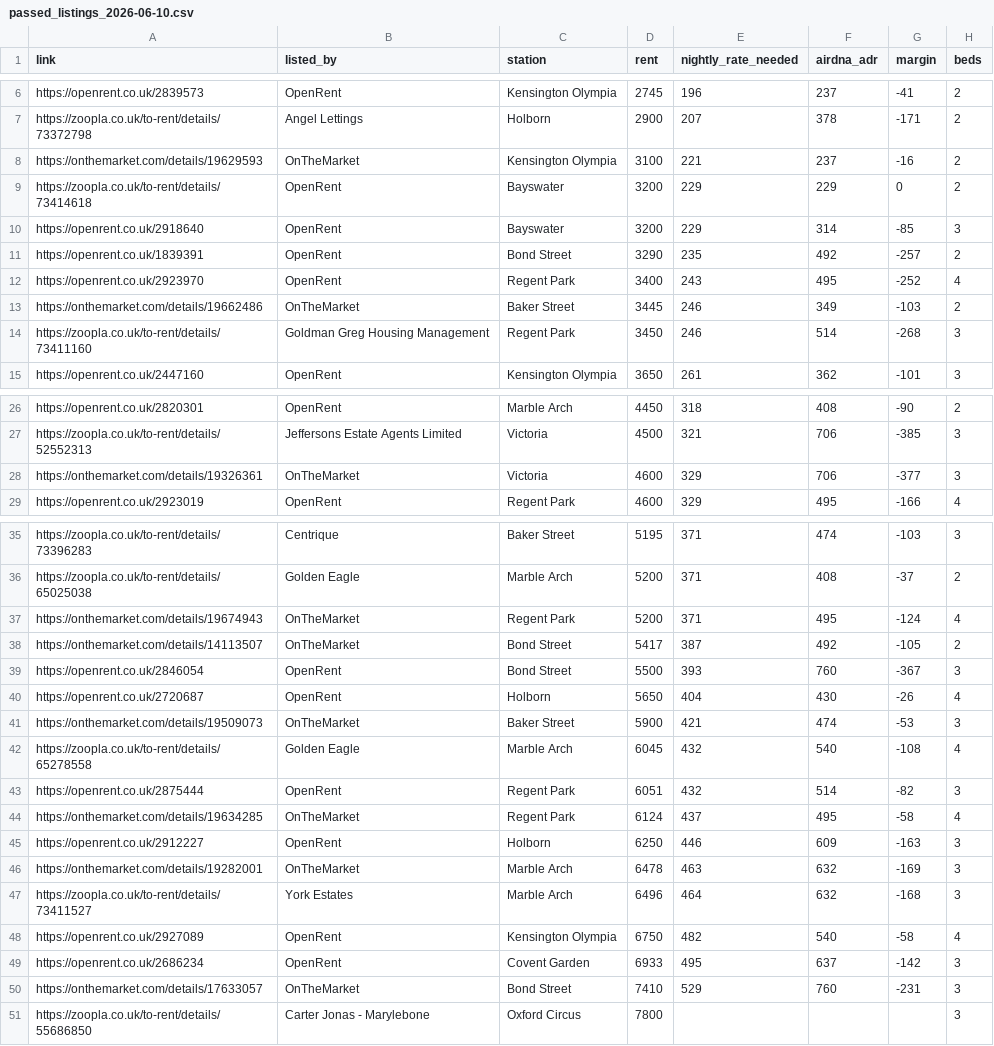
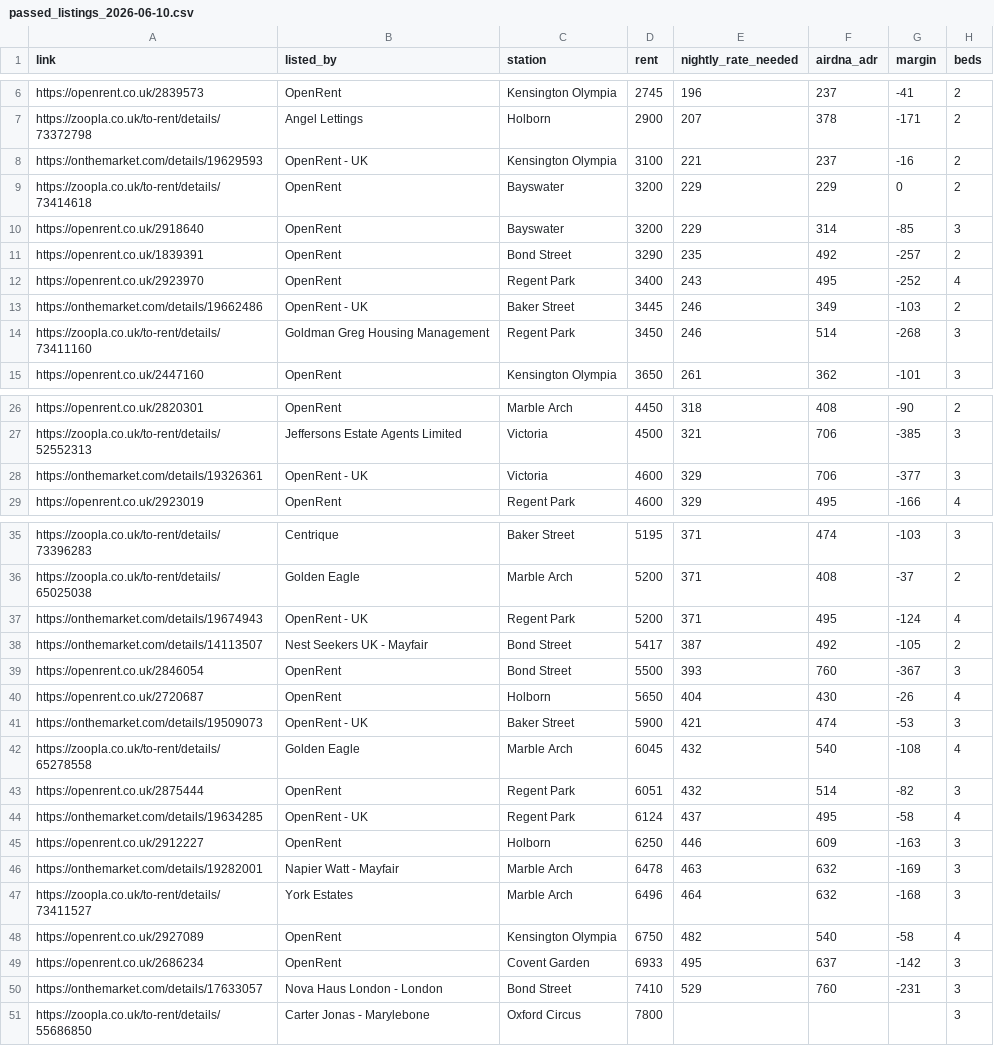
Before and after one commit to hypebearsnfts-claude/london-rental-scanner-bot, a CSV file: exports/passed_listings_2026-06-10.csv, drawn as a sheet; only a part is shown, gaps mark what is left out; the diff covers the shown part only.

Commit message:
Extract OnTheMarket listing agencies

```diff
--- a/exports/passed_listings_2026-06-10.csv
+++ b/exports/passed_listings_2026-06-10.csv
@@ -7,3 +7,3 @@ https://openrent.co.uk/2839573,OpenRent,Kensington Olympia,2745,196,237,-41,2
 https://zoopla.co.uk/to-rent/details/73372798,Angel Lettings,Holborn,2900,207,378,-171,2
-https://onthemarket.com/details/19629593,OnTheMarket,Kensington Olympia,3100,221,237,-16,2
+https://onthemarket.com/details/19629593,OpenRent - UK,Kensington Olympia,3100,221,237,-16,2
 https://zoopla.co.uk/to-rent/details/73414618,OpenRent,Bayswater,3200,229,229,0,2
@@ -12,3 +12,3 @@ https://openrent.co.uk/1839391,OpenRent,Bond Street,3290,235,492,-257,2
 https://openrent.co.uk/2923970,OpenRent,Regent Park,3400,243,495,-252,4
-https://onthemarket.com/details/19662486,OnTheMarket,Baker Street,3445,246,349,-103,2
+https://onthemarket.com/details/19662486,OpenRent - UK,Baker Street,3445,246,349,-103,2
 https://zoopla.co.uk/to-rent/details/73411160,Goldman Greg Housing Management,Regent Park,3450,246,514,-268,3
@@ -27,3 +27,3 @@ https://openrent.co.uk/2820301,OpenRent,Marble Arch,4450,318,408,-90,2
 https://zoopla.co.uk/to-rent/details/52552313,Jeffersons Estate Agents Limited,Victoria,4500,321,706,-385,3
-https://onthemarket.com/details/19326361,OnTheMarket,Victoria,4600,329,706,-377,3
+https://onthemarket.com/details/19326361,OpenRent - UK,Victoria,4600,329,706,-377,3
 https://openrent.co.uk/2923019,OpenRent,Regent Park,4600,329,495,-166,4
@@ -36,12 +36,12 @@ https://zoopla.co.uk/to-rent/details/73396283,Centrique,Baker Street,5195,371,47
 https://zoopla.co.uk/to-rent/details/65025038,Golden Eagle,Marble Arch,5200,371,408,-37,2
-https://onthemarket.com/details/19674943,OnTheMarket,Regent Park,5200,371,495,-124,4
-https://onthemarket.com/details/14113507,OnTheMarket,Bond Street,5417,387,492,-105,2
+https://onthemarket.com/details/19674943,OpenRent - UK,Regent Park,5200,371,495,-124,4
+https://onthemarket.com/details/14113507,Nest Seekers UK - Mayfair,Bond Street,5417,387,492,-105,2
 https://openrent.co.uk/2846054,OpenRent,Bond Street,5500,393,760,-367,3
 https://openrent.co.uk/2720687,OpenRent,Holborn,5650,404,430,-26,4
-https://onthemarket.com/details/19509073,OnTheMarket,Baker Street,5900,421,474,-53,3
+https://onthemarket.com/details/19509073,OpenRent - UK,Baker Street,5900,421,474,-53,3
 https://zoopla.co.uk/to-rent/details/65278558,Golden Eagle,Marble Arch,6045,432,540,-108,4
 https://openrent.co.uk/2875444,OpenRent,Regent Park,6051,432,514,-82,3
-https://onthemarket.com/details/19634285,OnTheMarket,Regent Park,6124,437,495,-58,4
+https://onthemarket.com/details/19634285,OpenRent - UK,Regent Park,6124,437,495,-58,4
 https://openrent.co.uk/2912227,OpenRent,Holborn,6250,446,609,-163,3
-https://onthemarket.com/details/19282001,OnTheMarket,Marble Arch,6478,463,632,-169,3
+https://onthemarket.com/details/19282001,Napier Watt - Mayfair,Marble Arch,6478,463,632,-169,3
 https://zoopla.co.uk/to-rent/details/73411527,York Estates,Marble Arch,6496,464,632,-168,3
@@ -49,3 +49,3 @@ https://openrent.co.uk/2927089,OpenRent,Kensington Olympia,6750,482,540,-58,4
 https://openrent.co.uk/2686234,OpenRent,Covent Garden,6933,495,637,-142,3
-https://onthemarket.com/details/17633057,OnTheMarket,Bond Street,7410,529,760,-231,3
+https://onthemarket.com/details/17633057,Nova Haus London - London,Bond Street,7410,529,760,-231,3
 https://zoopla.co.uk/to-rent/details/55686850,Carter Jonas - Marylebone,Oxford Circus,7800,,,,3
```
Also changed, not shown: 3 edited cells elsewhere in this file, 1 other file.
